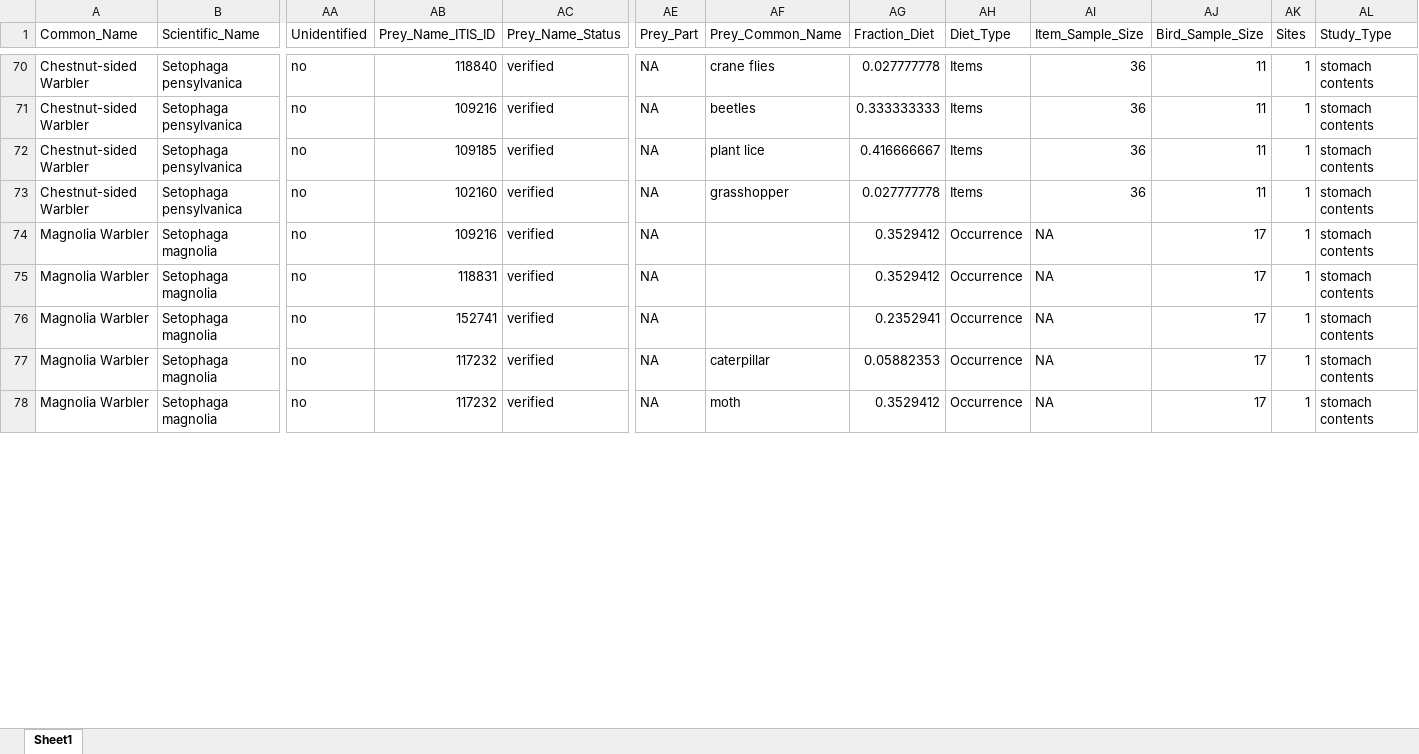
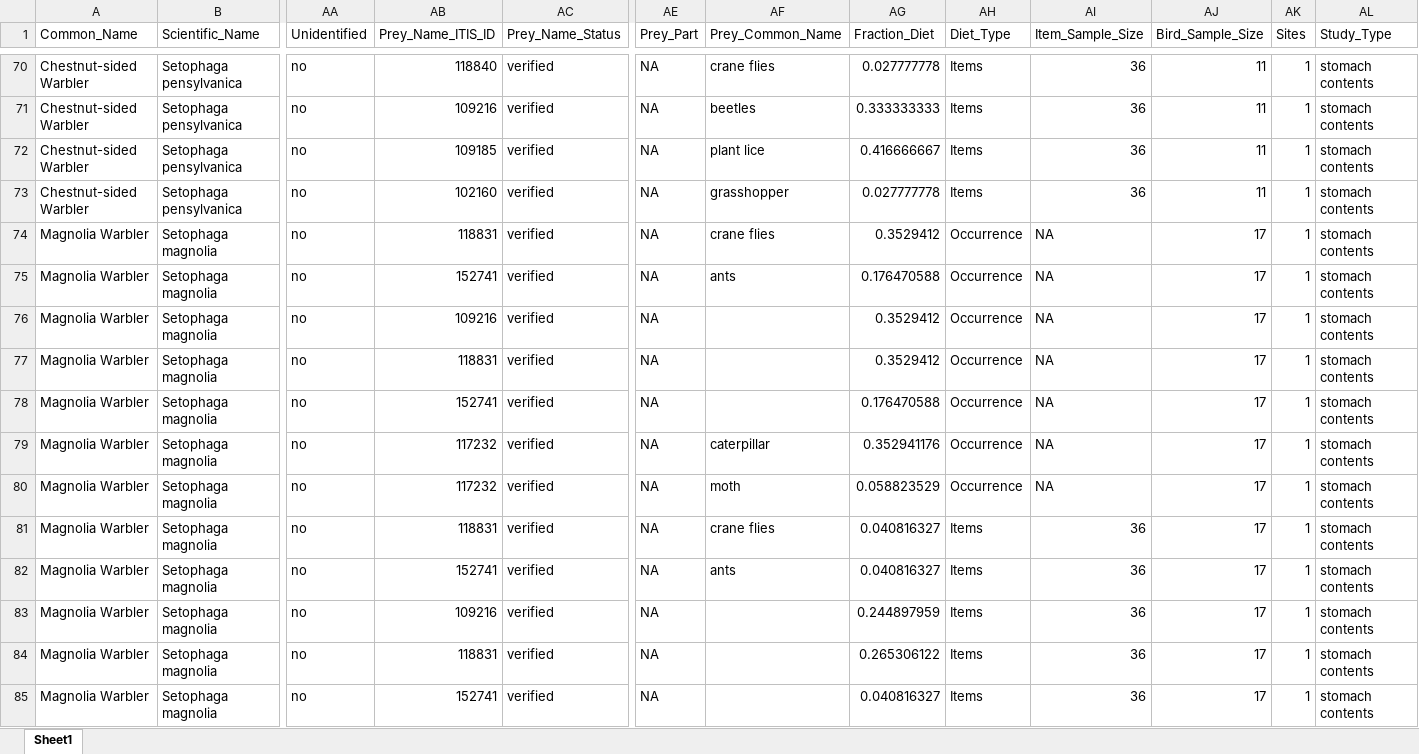
Before and after one commit to hurlbertlab/dietdatabase, an Excel workbook: AvianDietDatabase_King_1883_AD.xlsx, sheet Sheet1, drawn as a sheet; only a part is shown, gaps mark what is left out; values as stored, in another font and other column widths than the file's, no borders; addresses are those after the commit; rows hold the shown columns only; the diff covers the shown part only; the diff names each change by its address in the sheet, - before the commit and + after, or states it on an @@ line.

Commit message:
black and yellow, palm, and pine warbler item/occurrence audited/entered

```diff
--- a/AvianDietDatabase_King_1883_AD.xlsx (sheet Sheet1)
+++ b/AvianDietDatabase_King_1883_AD.xlsx (sheet Sheet1)
+row 74: Magnolia Warbler | Setophaga magnolia | no | 118831 | verified | NA | crane flies | 0.3529412 | Occurrence | NA | 17 | 1 | stomach contents
+row 75: Magnolia Warbler | Setophaga magnolia | no | 152741 | verified | NA | ants | 0.176470588 | Occurrence | NA | 17 | 1 | stomach contents
-AG78 (Fraction_Diet): 0.2352941
+AG78 (Fraction_Diet): 0.176470588
-AG79 (Fraction_Diet): 0.05882353
+AG79 (Fraction_Diet): 0.352941176
-AG80 (Fraction_Diet): 0.3529412
+AG80 (Fraction_Diet): 0.058823529
+row 81: Magnolia Warbler | Setophaga magnolia | no | 118831 | verified | NA | crane flies | 0.040816327 | Items | 36 | 17 | 1 | stomach contents
+row 82: Magnolia Warbler | Setophaga magnolia | no | 152741 | verified | NA | ants | 0.040816327 | Items | 36 | 17 | 1 | stomach contents
+row 83: Magnolia Warbler | Setophaga magnolia | no | 109216 | verified | NA |  | 0.244897959 | Items | 36 | 17 | 1 | stomach contents
+row 84: Magnolia Warbler | Setophaga magnolia | no | 118831 | verified | NA |  | 0.265306122 | Items | 36 | 17 | 1 | stomach contents
+row 85: Magnolia Warbler | Setophaga magnolia | no | 152741 | verified | NA |  | 0.040816327 | Items | 36 | 17 | 1 | stomach contents
```
Also changed, not shown: 6 added rows and 21 edited cells elsewhere in this sheet.
